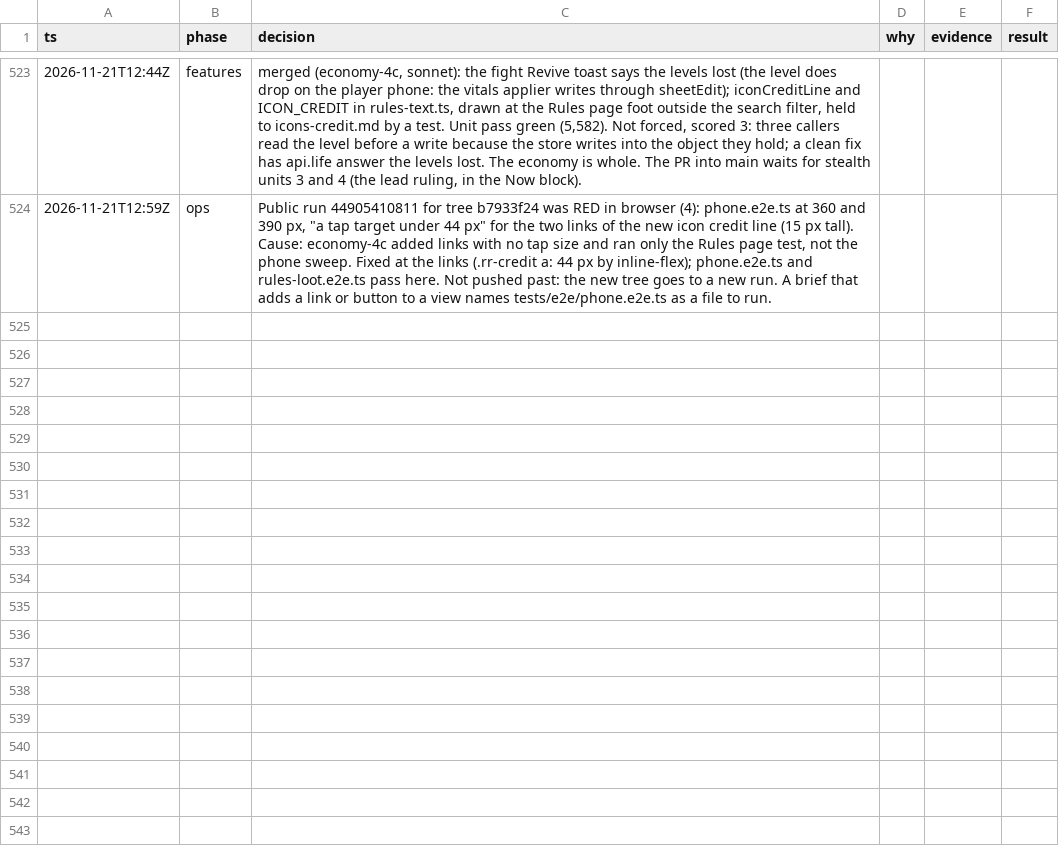
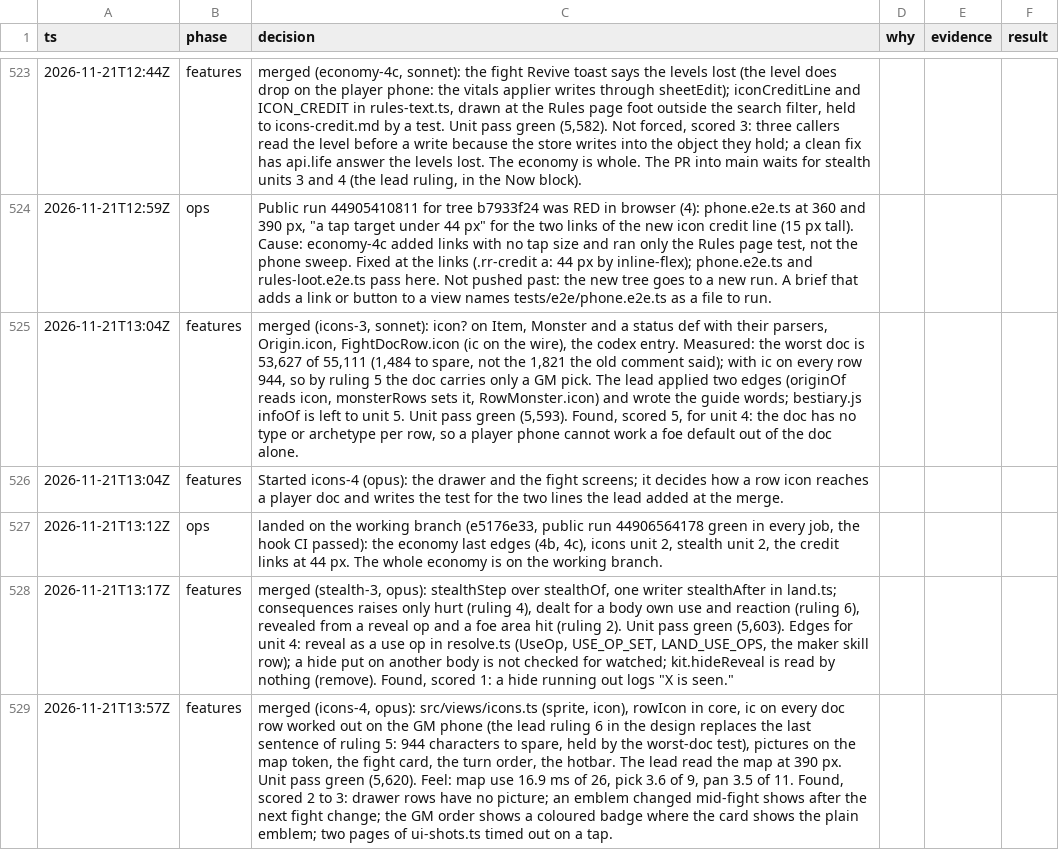
Before and after one commit to makoots-png/System-gaming-public, a TSV file: docs/agent-handoff/decisions.tsv, drawn as a sheet; only a part is shown, gaps mark what is left out; the diff names each change by its address in the sheet, - before the commit and + after, or states it on an @@ line.

```diff
--- a/docs/agent-handoff/decisions.tsv
+++ b/docs/agent-handoff/decisions.tsv
+row 525: 2026-11-21T13:04Z | features | merged (icons-3, sonnet): icon? on Item, Monster and a status def with their parsers, Origin.icon, FightDocRow.icon (ic on the wire), the codex entry. Measured: the worst doc is 53,627 of 55,111 (1,484 to spare, not the 1,821 the old comment said); with ic on every row 944, so by ruling 5 the doc carries only a GM pick. The lead applied two edges (originOf reads icon, monsterRows sets it, RowMonster.icon) and wrote the guide words; bestiary.js infoOf is left to unit 5. Unit pass green (5,593). Found, scored 5, for unit 4: the doc has no type or archetype per row, so a player phone cannot work a foe default out of the doc alone.
+row 526: 2026-11-21T13:04Z | features | Started icons-4 (opus): the drawer and the fight screens; it decides how a row icon reaches a player doc and writes the test for the two lines the lead added at the merge.
+row 527: 2026-11-21T13:12Z | ops | landed on the working branch (e5176e33, public run 44906564178 green in every job, the hook CI passed): the economy last edges (4b, 4c), icons unit 2, stealth unit 2, the credit links at 44 px. The whole economy is on the working branch.
+row 528: 2026-11-21T13:17Z | features | merged (stealth-3, opus): stealthStep over stealthOf, one writer stealthAfter in land.ts; consequences raises only hurt (ruling 4), dealt for a body own use and reaction (ruling 6), revealed from a reveal op and a foe area hit (ruling 2). Unit pass green (5,603). Edges for unit 4: reveal as a use op in resolve.ts (UseOp, USE_OP_SET, LAND_USE_OPS, the maker skill row); a hide put on another body is not checked for watched; kit.hideReveal is read by nothing (remove). Found, scored 1: a hide running out logs "X is seen."
+row 529: 2026-11-21T13:57Z | features | merged (icons-4, opus): src/views/icons.ts (sprite, icon), rowIcon in core, ic on every doc row worked out on the GM phone (the lead ruling 6 in the design replaces the last sentence of ruling 5: 944 characters to spare, held by the worst-doc test), pictures on the map token, the fight card, the turn order, the hotbar. The lead read the map at 390 px. Unit pass green (5,620). Feel: map use 16.9 ms of 26, pick 3.6 of 9, pan 3.5 of 11. Found, scored 2 to 3: drawer rows have no picture; an emblem changed mid-fight shows after the next fight change; the GM order shows a coloured badge where the card shows the plain emblem; two pages of ui-shots.ts timed out on a tap.
```
Also changed, not shown: 52 other files.
